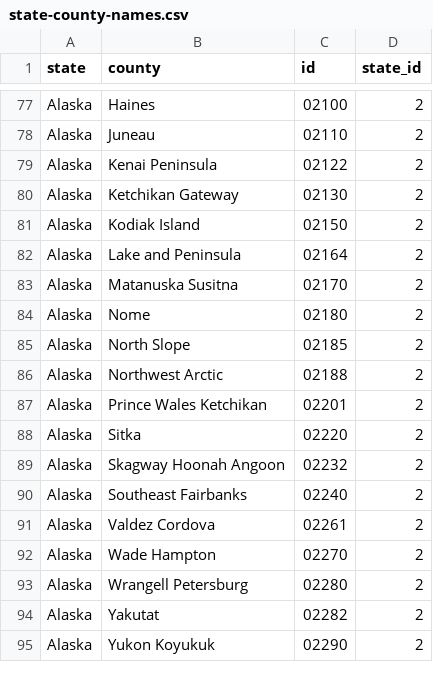
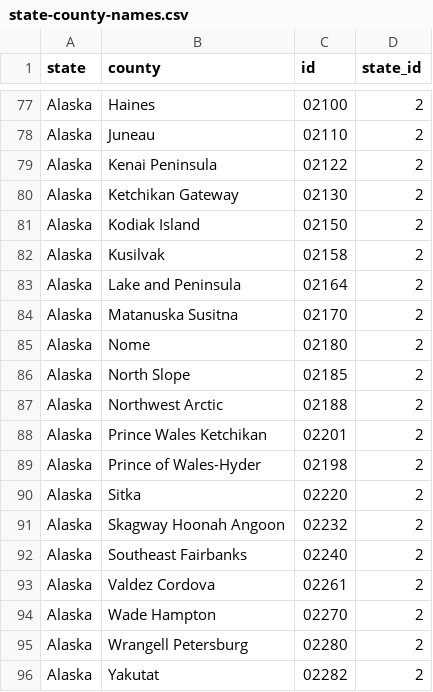
Before and after one commit to UrbanInstitute/credit-health-during-pandemic, a CSV file: app/data/state-county-names.csv, drawn as a sheet; only a part is shown, gaps mark what is left out; the shorter side is filled out with more unchanged rows.

```diff
--- a/app/data/state-county-names.csv
+++ b/app/data/state-county-names.csv
@@ -81,2 +81,3 @@ Alaska,Ketchikan Gateway,02130,2
 Alaska,Kodiak Island,02150,2
+Alaska,Kusilvak,02158,2
 Alaska,Lake and Peninsula,02164,2
@@ -87,2 +88,3 @@ Alaska,Northwest Arctic,02188,2
 Alaska,Prince Wales Ketchikan,02201,2
+Alaska,Prince of Wales-Hyder,02198,2
 Alaska,Sitka,02220,2
```
Also changed, not shown: app/data/autocomplete-src2.csv, 29 other files.
